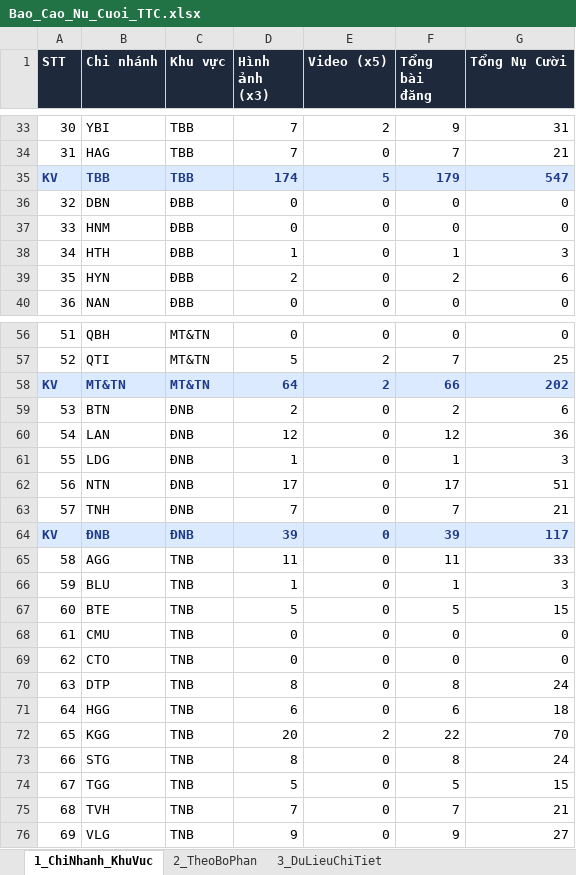
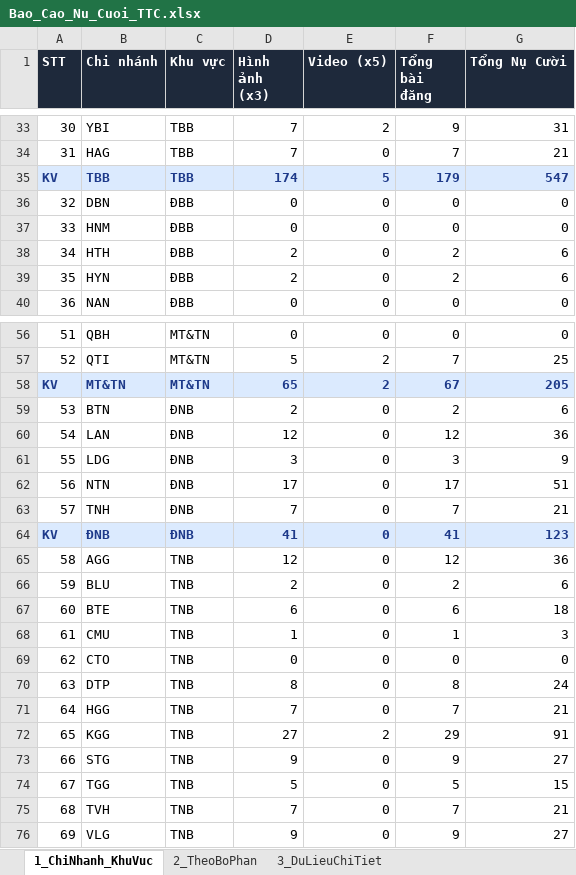
Before and after one commit to tanvuongisme/hopthoigian-ttc, an Excel workbook: Bao_Cao_Nu_Cuoi_TTC.xlsx, sheet 1_ChiNhanh_KhuVuc, drawn as a sheet; only a part is shown, gaps mark what is left out; values as stored, in another font and other column widths than the file's, no borders; the diff covers the shown part only; the diff names each change by its address in the sheet, - before the commit and + after, or states it on an @@ line.

```diff
--- a/Bao_Cao_Nu_Cuoi_TTC.xlsx (sheet 1_ChiNhanh_KhuVuc)
+++ b/Bao_Cao_Nu_Cuoi_TTC.xlsx (sheet 1_ChiNhanh_KhuVuc)
-D38 (Hình ảnh (x3)): 1
+D38 (Hình ảnh (x3)): 2
-F38 (Tổng bài đăng): 1
+F38 (Tổng bài đăng): 2
-G38 (Tổng Nụ Cười): 3
+G38 (Tổng Nụ Cười): 6
-D58 (Hình ảnh (x3)): 64
+D58 (Hình ảnh (x3)): 65
-F58 (Tổng bài đăng): 66
+F58 (Tổng bài đăng): 67
-G58 (Tổng Nụ Cười): 202
+G58 (Tổng Nụ Cười): 205
-D61 (Hình ảnh (x3)): 1
+D61 (Hình ảnh (x3)): 3
-F61 (Tổng bài đăng): 1
+F61 (Tổng bài đăng): 3
-G61 (Tổng Nụ Cười): 3
+G61 (Tổng Nụ Cười): 9
-D64 (Hình ảnh (x3)): 39
+D64 (Hình ảnh (x3)): 41
-F64 (Tổng bài đăng): 39
+F64 (Tổng bài đăng): 41
-G64 (Tổng Nụ Cười): 117
+G64 (Tổng Nụ Cười): 123
-D65 (Hình ảnh (x3)): 11
+D65 (Hình ảnh (x3)): 12
-F65 (Tổng bài đăng): 11
+F65 (Tổng bài đăng): 12
-G65 (Tổng Nụ Cười): 33
+G65 (Tổng Nụ Cười): 36
-D66 (Hình ảnh (x3)): 1
+D66 (Hình ảnh (x3)): 2
-F66 (Tổng bài đăng): 1
+F66 (Tổng bài đăng): 2
-G66 (Tổng Nụ Cười): 3
+G66 (Tổng Nụ Cười): 6
-D67 (Hình ảnh (x3)): 5
+D67 (Hình ảnh (x3)): 6
-F67 (Tổng bài đăng): 5
+F67 (Tổng bài đăng): 6
-G67 (Tổng Nụ Cười): 15
+G67 (Tổng Nụ Cười): 18
-D68 (Hình ảnh (x3)): 0
+D68 (Hình ảnh (x3)): 1
-F68 (Tổng bài đăng): 0
+F68 (Tổng bài đăng): 1
-G68 (Tổng Nụ Cười): 0
+G68 (Tổng Nụ Cười): 3
-D71 (Hình ảnh (x3)): 6
+D71 (Hình ảnh (x3)): 7
-F71 (Tổng bài đăng): 6
+F71 (Tổng bài đăng): 7
-G71 (Tổng Nụ Cười): 18
+G71 (Tổng Nụ Cười): 21
-D72 (Hình ảnh (x3)): 20
+D72 (Hình ảnh (x3)): 27
-F72 (Tổng bài đăng): 22
+F72 (Tổng bài đăng): 29
-G72 (Tổng Nụ Cười): 70
+G72 (Tổng Nụ Cười): 91
-D73 (Hình ảnh (x3)): 8
+D73 (Hình ảnh (x3)): 9
-F73 (Tổng bài đăng): 8
+F73 (Tổng bài đăng): 9
-G73 (Tổng Nụ Cười): 24
+G73 (Tổng Nụ Cười): 27
```
Also changed, not shown: 63 edited cells elsewhere in this sheet, sheet 3_DuLieuChiTiet, sheet 2_TheoBoPhan, 4 other files.
